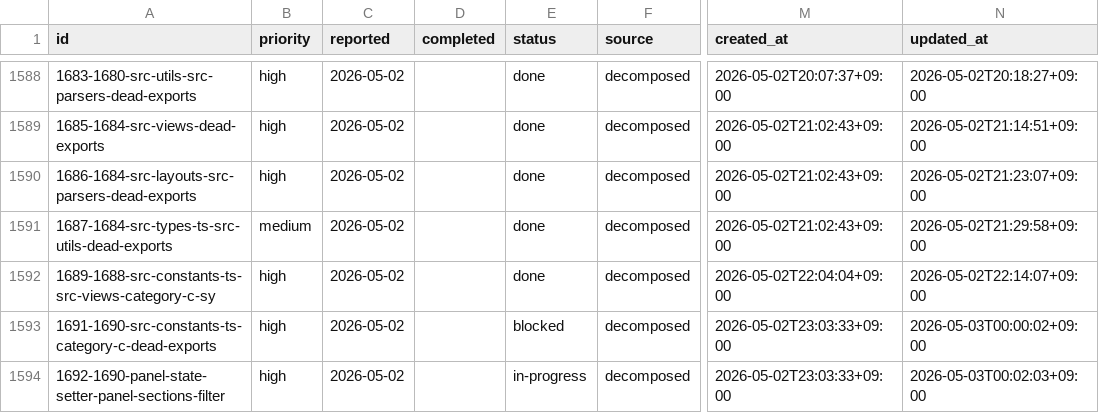
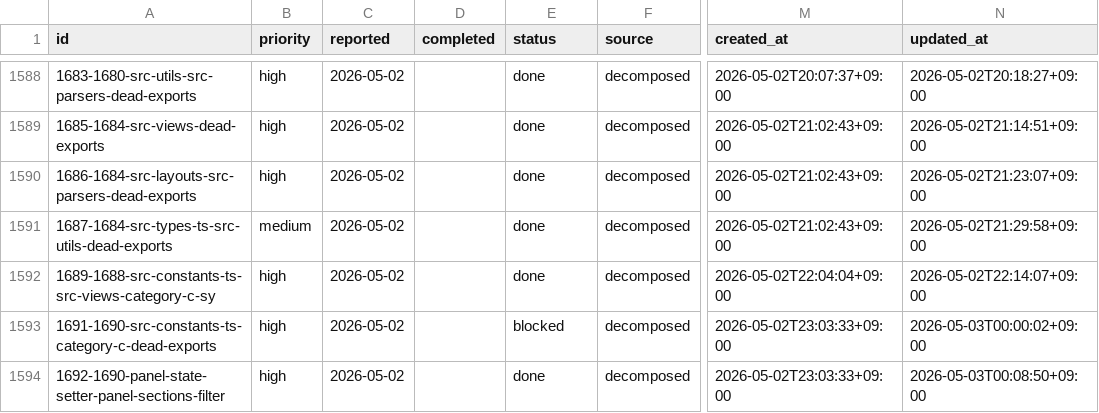
Before and after one commit to laximgqozaZZZYT/obsidian-graph-island, a CSV file: scripts/pipeline/tasks.csv, drawn as a sheet; only a part is shown, gaps mark what is left out; the diff names each change by its address in the sheet, - before the commit and + after, or states it on an @@ line.

Commit message:
chore: done 1692-1690-panel-state-setter-panel-sections-filter

```diff
--- a/scripts/pipeline/tasks.csv
+++ b/scripts/pipeline/tasks.csv
-E1594 (status): in-progress
+E1594 (status): done
-N1594 (updated_at): 2026-05-03T00:02:03+09:00
+N1594 (updated_at): 2026-05-03T00:08:50+09:00
```
Also changed, not shown: scripts/pipeline/issues.csv.
